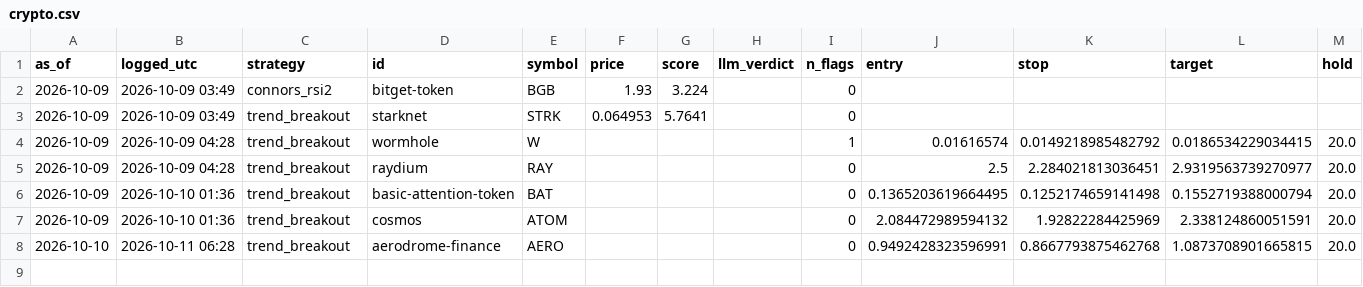
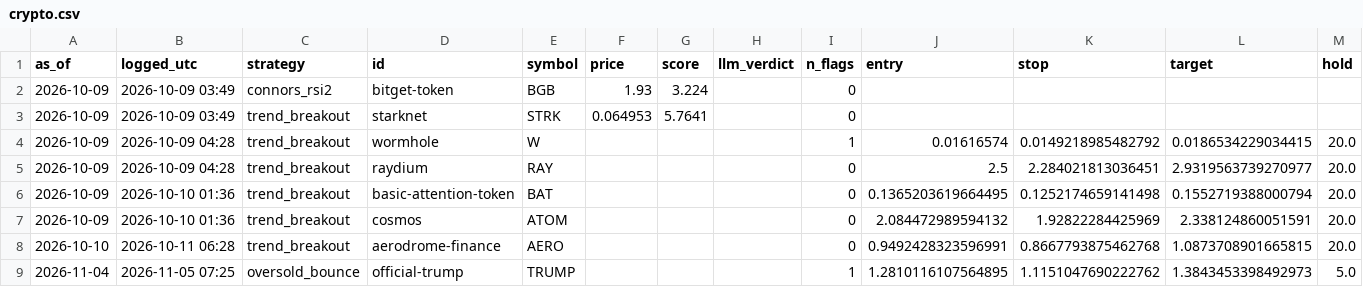
Before and after one commit to crtech-website/stock-screener-agent, a CSV file: market-scanner/ledger/crypto.csv, drawn as a sheet; the diff names each change by its address in the sheet, - before the commit and + after, or states it on an @@ line.

```diff
--- a/market-scanner/ledger/crypto.csv
+++ b/market-scanner/ledger/crypto.csv
+row 9: 2026-11-04 | 2026-11-05 07:25 | oversold_bounce | official-trump | TRUMP |  |  |  | 1 | 1.2810116107564895 | 1.1151047690222762 | 1.3843453398492973 | 5.0
```
Also changed, not shown: 1 other file.
